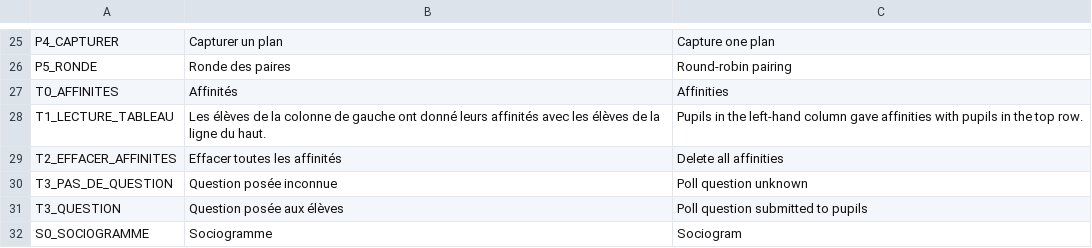
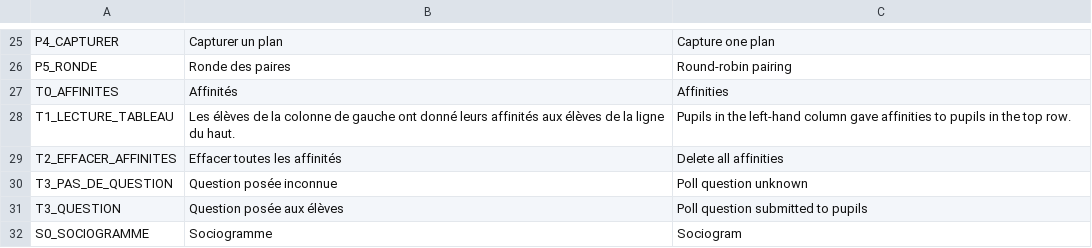
Before and after one commit to sebabilla/CDP, a CSV file: traductions/traductions.csv, drawn as a sheet; only a part is shown, gaps mark what is left out.

```diff
--- a/traductions/traductions.csv
+++ b/traductions/traductions.csv
@@ -27,3 +27,3 @@ P5_RONDE,Ronde des paires,Round-robin pairing
 T0_AFFINITES,Affinités         ,Affinities
-T1_LECTURE_TABLEAU,Les élèves de la colonne de gauche ont donné leurs affinités avec les élèves de la ligne du haut.,Pupils in the left-hand column gave affinities with pupils in the top row.
+T1_LECTURE_TABLEAU,Les élèves de la colonne de gauche ont donné leurs affinités aux élèves de la ligne du haut.,Pupils in the left-hand column gave affinities to pupils in the top row.
 T2_EFFACER_AFFINITES,Effacer toutes les affinités,Delete all affinities
```
Also changed, not shown: 19 other files.
